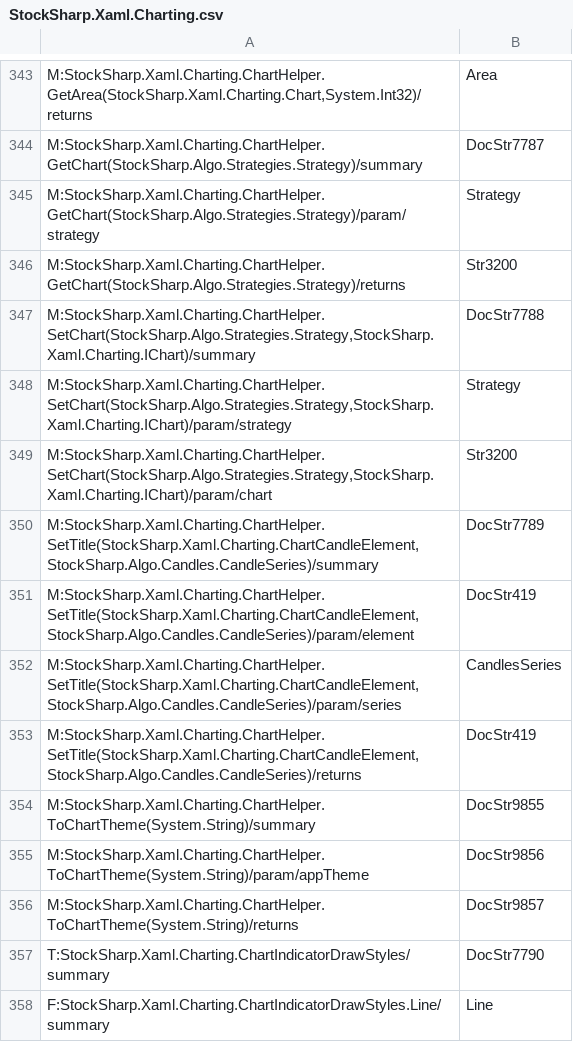
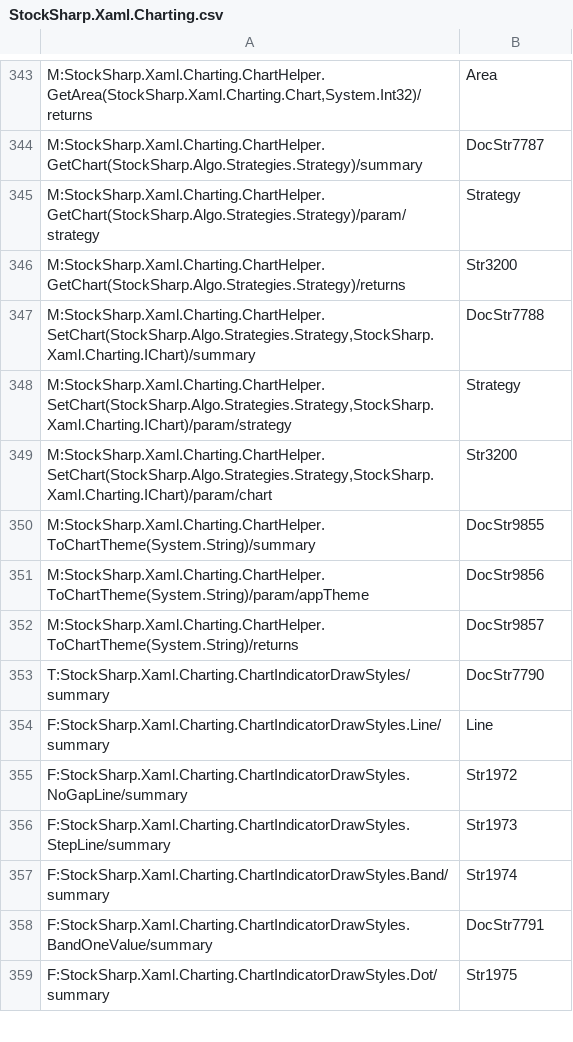
Before and after one commit to StockSharp/StockSharp, a CSV file: Localization/XmlComments/StockSharp.Xaml.Charting.csv, drawn as a sheet; only a part is shown, gaps mark what is left out; the shorter side is filled out with more unchanged rows; the diff names each change by its address in the sheet, - before the commit and + after, or states it on an @@ line.

```diff
--- a/Localization/XmlComments/StockSharp.Xaml.Charting.csv
+++ b/Localization/XmlComments/StockSharp.Xaml.Charting.csv
-row 350: M:StockSharp.Xaml.Charting.ChartHelper.SetTitle(StockSharp.Xaml.Charting.ChartCandleElement,StockSharp.Algo.Candles.CandleSeries)/summary | DocStr7789
-row 351: M:StockSharp.Xaml.Charting.ChartHelper.SetTitle(StockSharp.Xaml.Charting.ChartCandleElement,StockSharp.Algo.Candles.CandleSeries)/param/element | DocStr419
-row 352: M:StockSharp.Xaml.Charting.ChartHelper.SetTitle(StockSharp.Xaml.Charting.ChartCandleElement,StockSharp.Algo.Candles.CandleSeries)/param/series | CandlesSeries
-row 353: M:StockSharp.Xaml.Charting.ChartHelper.SetTitle(StockSharp.Xaml.Charting.ChartCandleElement,StockSharp.Algo.Candles.CandleSeries)/returns | DocStr419
```
Also changed, not shown: Localization/XmlComments/StockSharp.Messages.csv, Localization/XmlComments/StockSharp.Xaml.csv, 41 other files.
